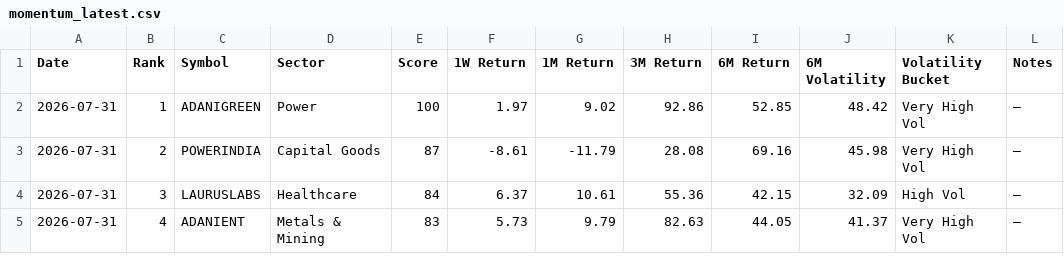
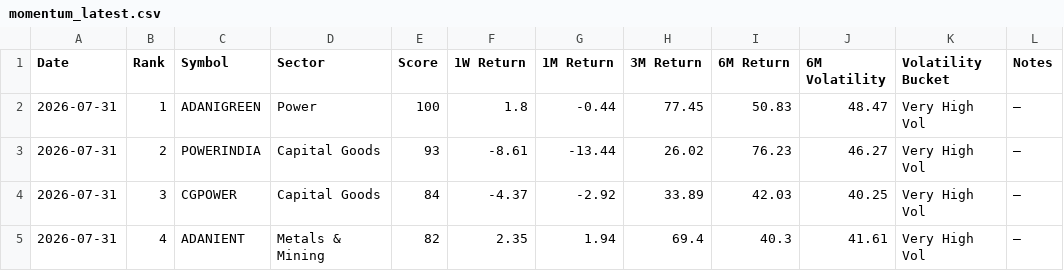
Before and after one commit to lightninbulls-stack/hanush-app, a CSV file: backend/data/momentum_latest.csv, drawn as a sheet; only a part is shown; the diff covers the shown part only.

```diff
--- a/backend/data/momentum_latest.csv
+++ b/backend/data/momentum_latest.csv
@@ -1,5 +1,5 @@
 Date,Rank,Symbol,Sector,Score,1W Return,1M Return,3M Return,6M Return,6M Volatility,Volatility Bucket,Notes
-2026-07-31,1,ADANIGREEN,Power,100,1.97,9.02,92.86,52.85,48.42,Very High Vol,—
-2026-07-31,2,POWERINDIA,Capital Goods,87,-8.61,-11.79,28.08,69.16,45.98,Very High Vol,—
-2026-07-31,3,LAURUSLABS,Healthcare,84,6.37,10.61,55.36,42.15,32.09,High Vol,—
-2026-07-31,4,ADANIENT,Metals & Mining,83,5.73,9.79,82.63,44.05,41.37,Very High Vol,—
+2026-07-31,1,ADANIGREEN,Power,100,1.8,-0.44,77.45,50.83,48.47,Very High Vol,—
+2026-07-31,2,POWERINDIA,Capital Goods,93,-8.61,-13.44,26.02,76.23,46.27,Very High Vol,—
+2026-07-31,3,CGPOWER,Capital Goods,84,-4.37,-2.92,33.89,42.03,40.25,Very High Vol,—
+2026-07-31,4,ADANIENT,Metals & Mining,82,2.35,1.94,69.4,40.3,41.61,Very High Vol,—
```
Also changed, not shown: 126 edited cells elsewhere in this file.
